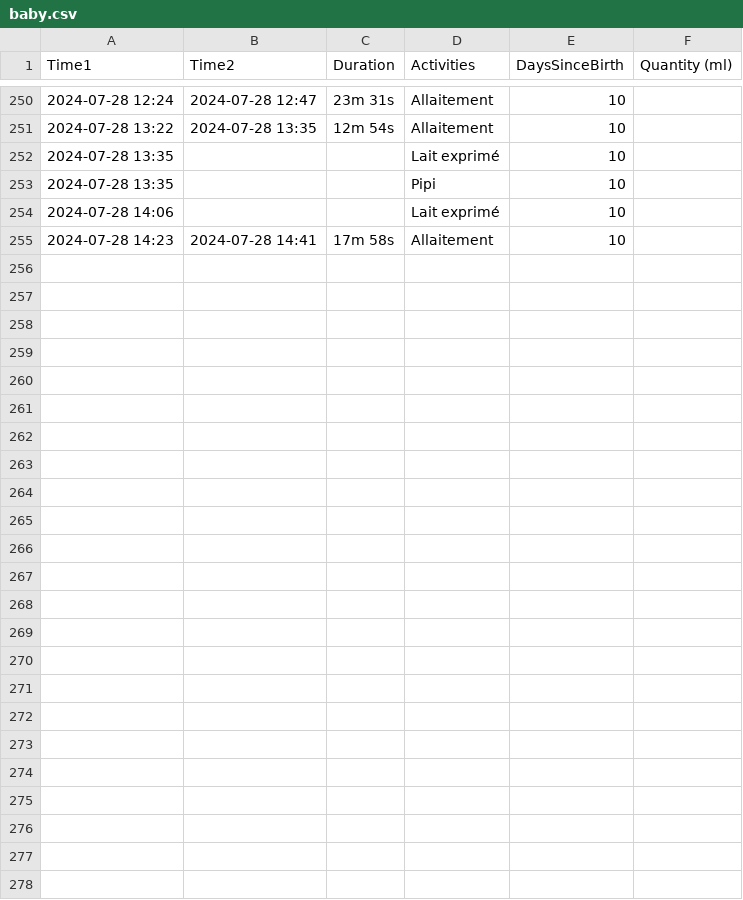
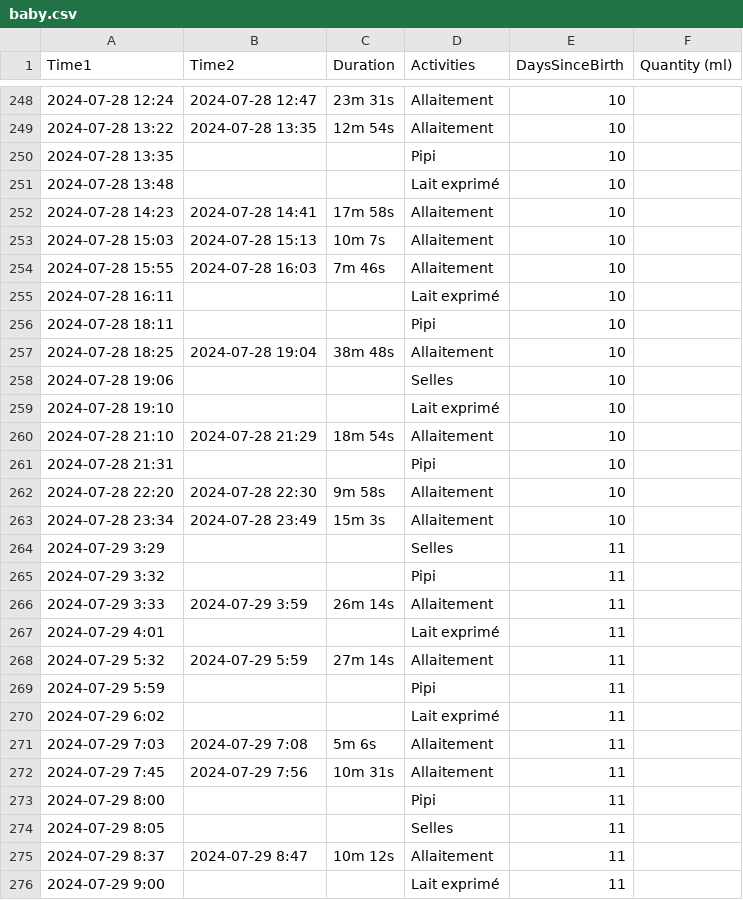
Before and after one commit to jstonge/baby-log, a CSV file: docs/baby.csv, drawn as a sheet; only a part is shown, gaps mark what is left out; the diff covers the shown part only.

Commit message:
fix data and change to db

```diff
--- a/docs/baby.csv
+++ b/docs/baby.csv
@@ -251,5 +249,28 @@ Time1,Time2,Duration,Activities,DaysSinceBirth,Quantity (ml)
 2024-07-28 13:22,2024-07-28 13:35,12m 54s,Allaitement,10,
-2024-07-28 13:35,,,Lait exprimé,10,
 2024-07-28 13:35,,,Pipi,10,
-2024-07-28 14:06,,,Lait exprimé,10,
+2024-07-28 13:48,,,Lait exprimé,10,
 2024-07-28 14:23,2024-07-28 14:41,17m 58s,Allaitement,10,
+2024-07-28 15:03,2024-07-28 15:13,10m 7s,Allaitement,10,
+2024-07-28 15:55,2024-07-28 16:03,7m 46s,Allaitement,10,
+2024-07-28 16:11,,,Lait exprimé,10,
+2024-07-28 18:11,,,Pipi,10,
+2024-07-28 18:25,2024-07-28 19:04,38m 48s,Allaitement,10,
+2024-07-28 19:06,,,Selles,10,
+2024-07-28 19:10,,,Lait exprimé,10,
+2024-07-28 21:10,2024-07-28 21:29,18m 54s,Allaitement,10,
+2024-07-28 21:31,,,Pipi,10,
+2024-07-28 22:20,2024-07-28 22:30,9m 58s,Allaitement,10,
+2024-07-28 23:34,2024-07-28 23:49,15m 3s,Allaitement,10,
+2024-07-29 3:29,,,Selles,11,
+2024-07-29 3:32,,,Pipi,11,
+2024-07-29 3:33,2024-07-29 3:59,26m 14s,Allaitement,11,
+2024-07-29 4:01,,,Lait exprimé,11,
+2024-07-29 5:32,2024-07-29 5:59,27m 14s,Allaitement,11,
+2024-07-29 5:59,,,Pipi,11,
+2024-07-29 6:02,,,Lait exprimé,11,
+2024-07-29 7:03,2024-07-29 7:08,5m 6s,Allaitement,11,
+2024-07-29 7:45,2024-07-29 7:56,10m 31s,Allaitement,11,
+2024-07-29 8:00,,,Pipi,11,
+2024-07-29 8:05,,,Selles,11,
+2024-07-29 8:37,2024-07-29 8:47,10m 12s,Allaitement,11,
+2024-07-29 9:00,,,Lait exprimé,11,
```
Also changed, not shown: 2 removed rows, 2 moved rows and 3 edited cells elsewhere in this file, 1 other file.
